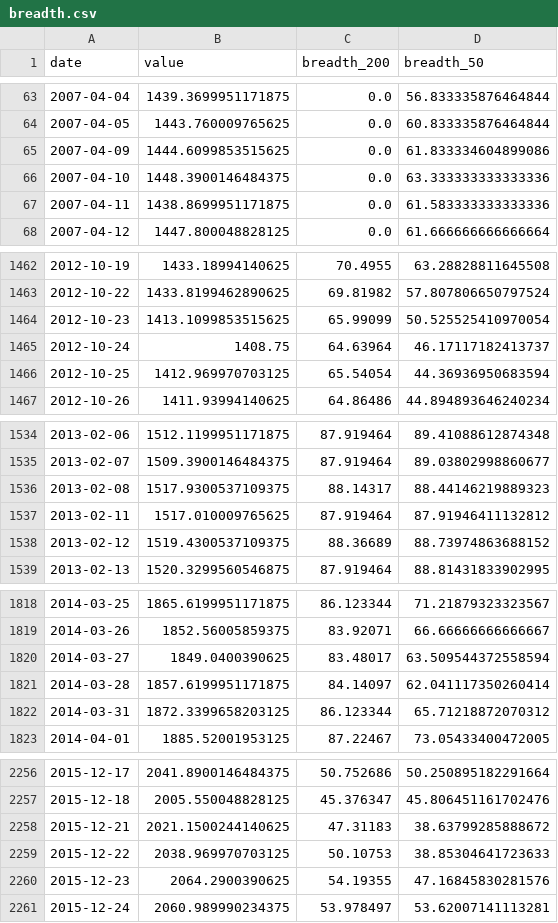
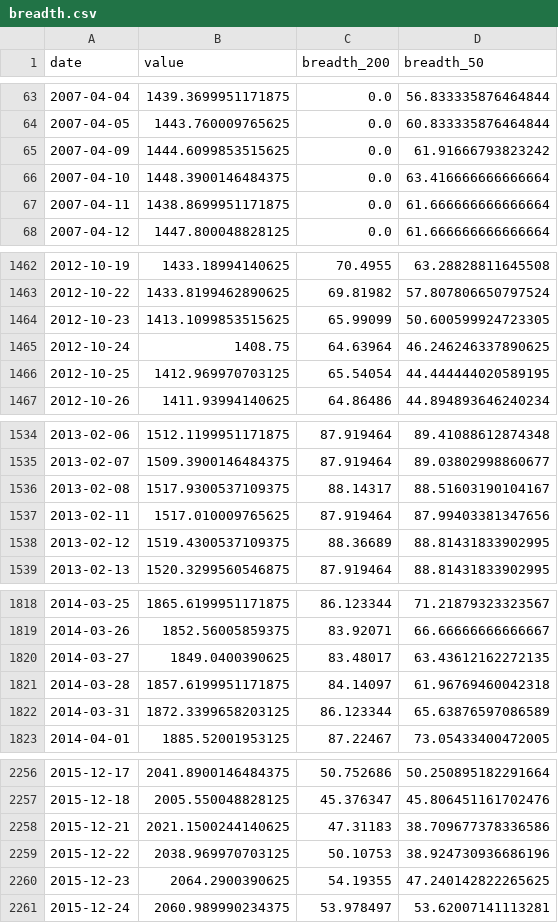
Before and after one commit to BamHIHedgeFundCEO/bamhi-web-reflex, a CSV file: data/breadth.csv, drawn as a sheet; only a part is shown, gaps mark what is left out; the diff covers the shown part only.

```diff
--- a/data/breadth.csv
+++ b/data/breadth.csv
@@ -64,5 +64,5 @@ date,value,breadth_200,breadth_50
 2007-04-05,1443.760009765625,0.0,60.833335876464844
-2007-04-09,1444.6099853515625,0.0,61.833334604899086
-2007-04-10,1448.3900146484375,0.0,63.333333333333336
-2007-04-11,1438.8699951171875,0.0,61.583333333333336
+2007-04-09,1444.6099853515625,0.0,61.91666793823242
+2007-04-10,1448.3900146484375,0.0,63.416666666666664
+2007-04-11,1438.8699951171875,0.0,61.666666666666664
 2007-04-12,1447.800048828125,0.0,61.666666666666664
@@ -1463,5 +1463,5 @@ date,value,breadth_200,breadth_50
 2012-10-22,1433.8199462890625,69.81982,57.807806650797524
-2012-10-23,1413.1099853515625,65.99099,50.525525410970054
-2012-10-24,1408.75,64.63964,46.17117182413737
-2012-10-25,1412.969970703125,65.54054,44.36936950683594
+2012-10-23,1413.1099853515625,65.99099,50.600599924723305
+2012-10-24,1408.75,64.63964,46.246246337890625
+2012-10-25,1412.969970703125,65.54054,44.444444020589195
 2012-10-26,1411.93994140625,64.86486,44.894893646240234
@@ -1535,5 +1535,5 @@ date,value,breadth_200,breadth_50
 2013-02-07,1509.3900146484375,87.919464,89.03802998860677
-2013-02-08,1517.9300537109375,88.14317,88.44146219889323
-2013-02-11,1517.010009765625,87.919464,87.91946411132812
-2013-02-12,1519.4300537109375,88.36689,88.73974863688152
+2013-02-08,1517.9300537109375,88.14317,88.51603190104167
+2013-02-11,1517.010009765625,87.919464,87.99403381347656
+2013-02-12,1519.4300537109375,88.36689,88.81431833902995
 2013-02-13,1520.3299560546875,87.919464,88.81431833902995
@@ -1819,5 +1819,5 @@ date,value,breadth_200,breadth_50
 2014-03-26,1852.56005859375,83.92071,66.66666666666667
-2014-03-27,1849.0400390625,83.48017,63.509544372558594
-2014-03-28,1857.6199951171875,84.14097,62.041117350260414
-2014-03-31,1872.3399658203125,86.123344,65.71218872070312
+2014-03-27,1849.0400390625,83.48017,63.43612162272135
+2014-03-28,1857.6199951171875,84.14097,61.96769460042318
+2014-03-31,1872.3399658203125,86.123344,65.63876597086589
 2014-04-01,1885.52001953125,87.22467,73.05433400472005
@@ -2257,5 +2257,5 @@ date,value,breadth_200,breadth_50
 2015-12-18,2005.550048828125,45.376347,45.806451161702476
-2015-12-21,2021.1500244140625,47.31183,38.63799285888672
-2015-12-22,2038.969970703125,50.10753,38.85304641723633
-2015-12-23,2064.2900390625,54.19355,47.16845830281576
+2015-12-21,2021.1500244140625,47.31183,38.709677378336586
+2015-12-22,2038.969970703125,50.10753,38.924730936686196
+2015-12-23,2064.2900390625,54.19355,47.240142822265625
 2015-12-24,2060.989990234375,53.978497,53.62007141113281
```
Also changed, not shown: 12 edited cells elsewhere in this file, data/world_sectors.csv, 1 other file.
